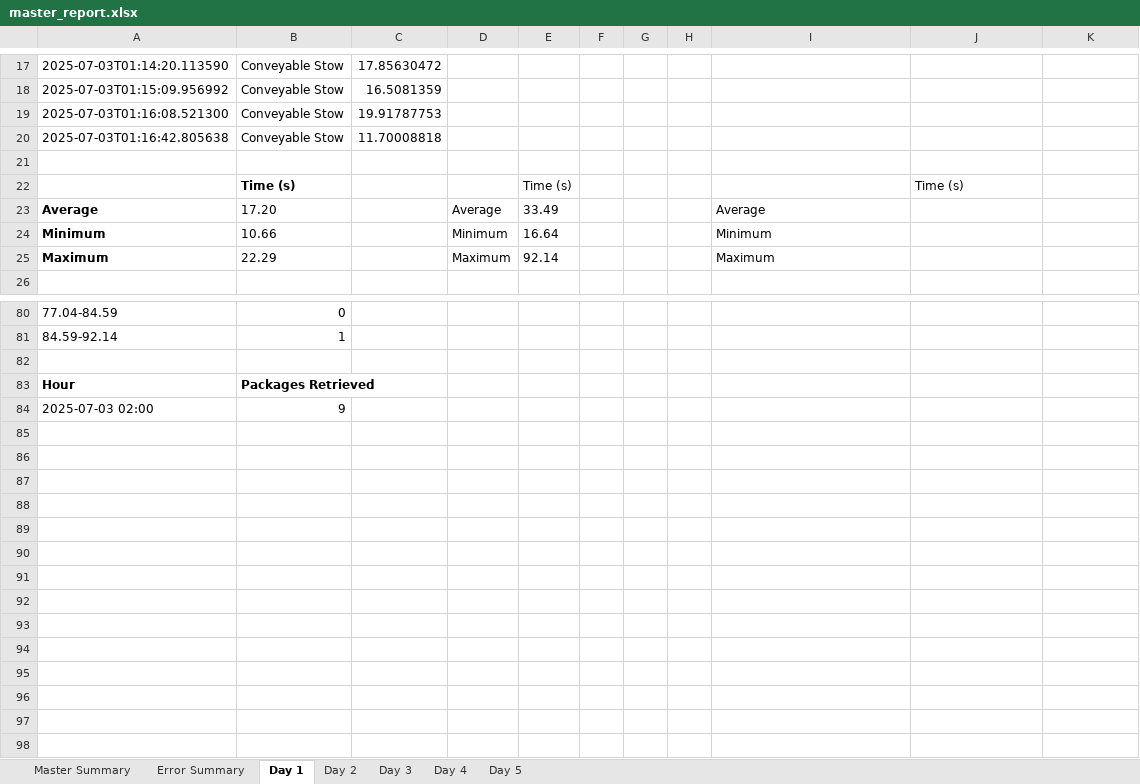
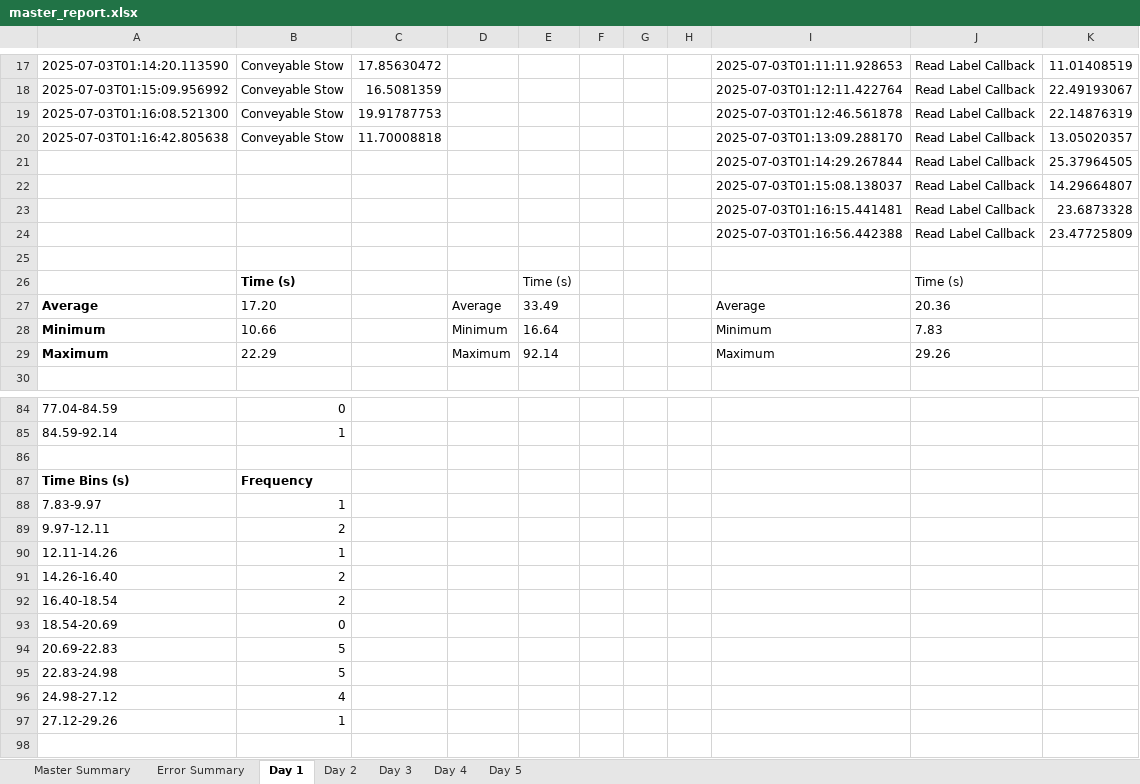
Before and after one commit to scramer27/cargo-dashboard, an Excel workbook: master_report.xlsx, sheet Day 1, drawn as a sheet; only a part is shown, gaps mark what is left out; the shorter side is filled out with more unchanged rows; values as stored, in another font and other column widths than the file's, no borders; charts and pictures not drawn; addresses are those after the commit; the diff covers the shown part only; the diff names each change by its address in the sheet, - before the commit and + after, or states it on an @@ line.

```diff
--- a/master_report.xlsx (sheet Day 1)
+++ b/master_report.xlsx (sheet Day 1)
-I17: (empty)
+I17: 2025-07-03T01:11:11.928653
-J17:J20: (empty)
+J17:J20: Read Label Callback
-K17: (empty)
+K17: 11.01408519
-I18: (empty)
+I18: 2025-07-03T01:12:11.422764
-K18: (empty)
+K18: 22.49193067
-I19: (empty)
+I19: 2025-07-03T01:12:46.561878
-K19: (empty)
+K19: 22.14876319
-I20: (empty)
+I20: 2025-07-03T01:13:09.288170
-K20: (empty)
+K20: 13.05020357
+row 21:  |  |  |  |  |  |  |  | 2025-07-03T01:14:29.267844 | Read Label Callback | 25.37964505
+row 22:  |  |  |  |  |  |  |  | 2025-07-03T01:15:08.138037 | Read Label Callback | 14.29664807
+row 23:  |  |  |  |  |  |  |  | 2025-07-03T01:16:15.441481 | Read Label Callback | 23.6873328
+row 24:  |  |  |  |  |  |  |  | 2025-07-03T01:16:56.442388 | Read Label Callback | 23.47725809
-J27: (empty)
+J27: 20.36
-J28: (empty)
+J28: 7.83
-J29: (empty)
+J29: 29.26
+row 86: (empty)
+row 87: Time Bins (s) | Frequency
+row 88: 7.83-9.97 | 1
+row 89: 9.97-12.11 | 2
+row 90: 12.11-14.26 | 1
+row 91: 14.26-16.40 | 2
+row 92: 16.40-18.54 | 2
+row 93: 18.54-20.69 | 0
+row 94: 20.69-22.83 | 5
+row 95: 22.83-24.98 | 5
+row 96: 24.98-27.12 | 4
+row 97: 27.12-29.26 | 1
```
Also changed, not shown: 45 edited cells elsewhere in this sheet, sheet Day 5, sheet Day 2, sheet Day 4, sheet Master Summary, sheet Day 3, charts or pictures.
